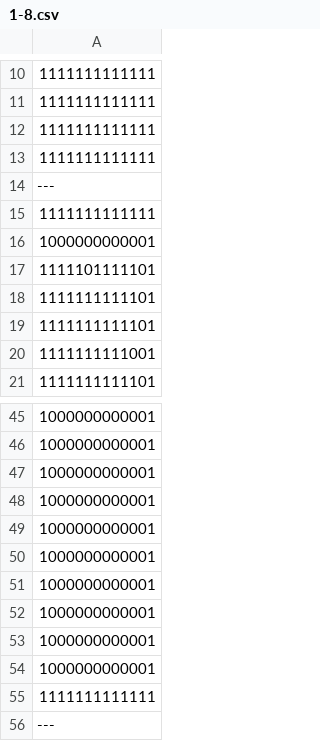
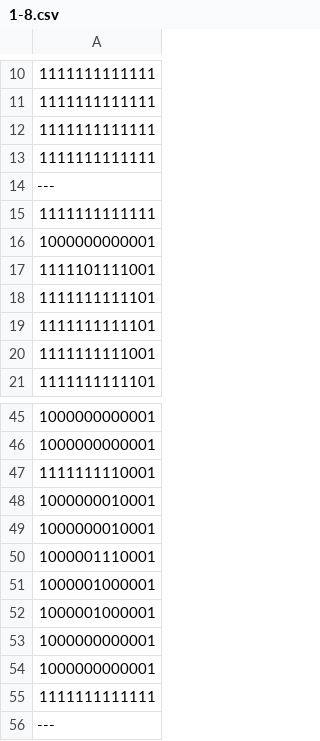
Before and after one commit to Hibiki-0131/Mr.Repair, a CSV file: Mr.Repair/Assets/Data/Room_Data/CSV/1-8/RoomCSV/1-8.csv, drawn as a sheet; only a part is shown, gaps mark what is left out.

```diff
--- a/Mr.Repair/Assets/Data/Room_Data/CSV/1-8/RoomCSV/1-8.csv
+++ b/Mr.Repair/Assets/Data/Room_Data/CSV/1-8/RoomCSV/1-8.csv
@@ -16,3 +16,3 @@
 1000000000001
-1111101111101
+1111101111001
 1111111111101
@@ -46,8 +46,8 @@
 1000000000001
-1000000000001
-1000000000001
-1000000000001
-1000000000001
-1000000000001
-1000000000001
+1111111110001
+1000000010001
+1000000010001
+1000001110001
+1000001000001
+1000001000001
 1000000000001
```
Also changed, not shown: 1 other file.
